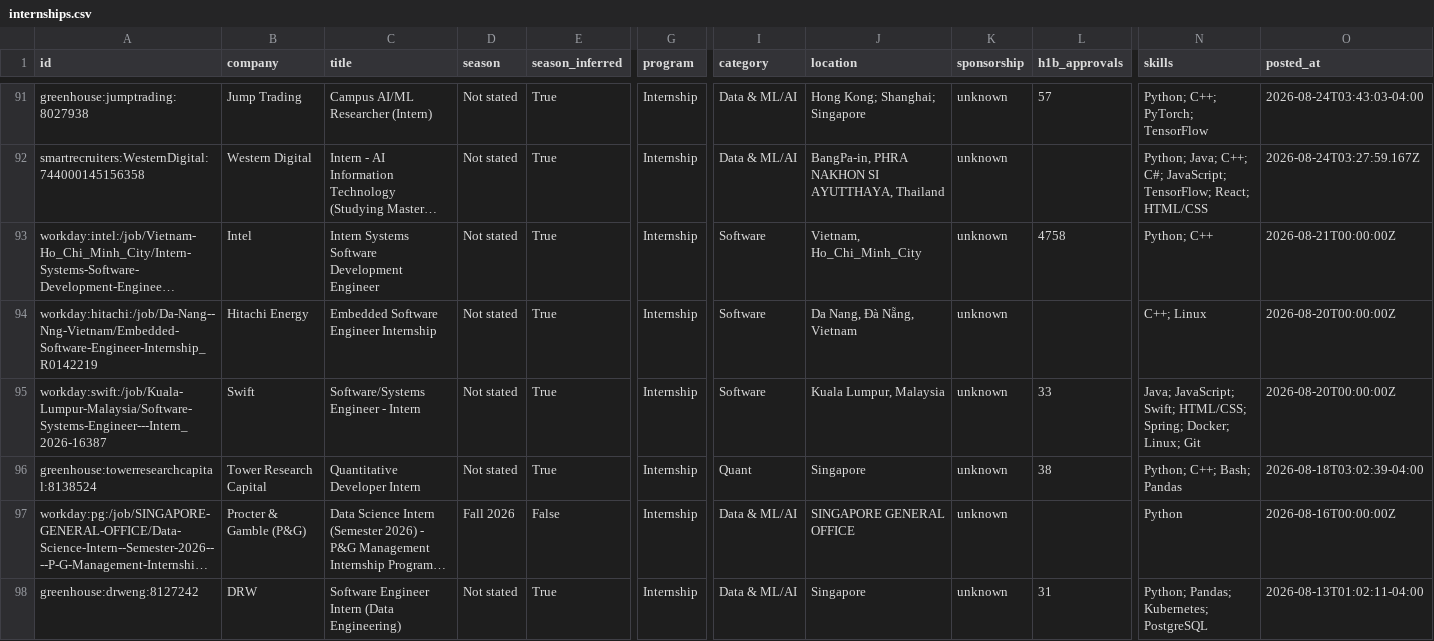
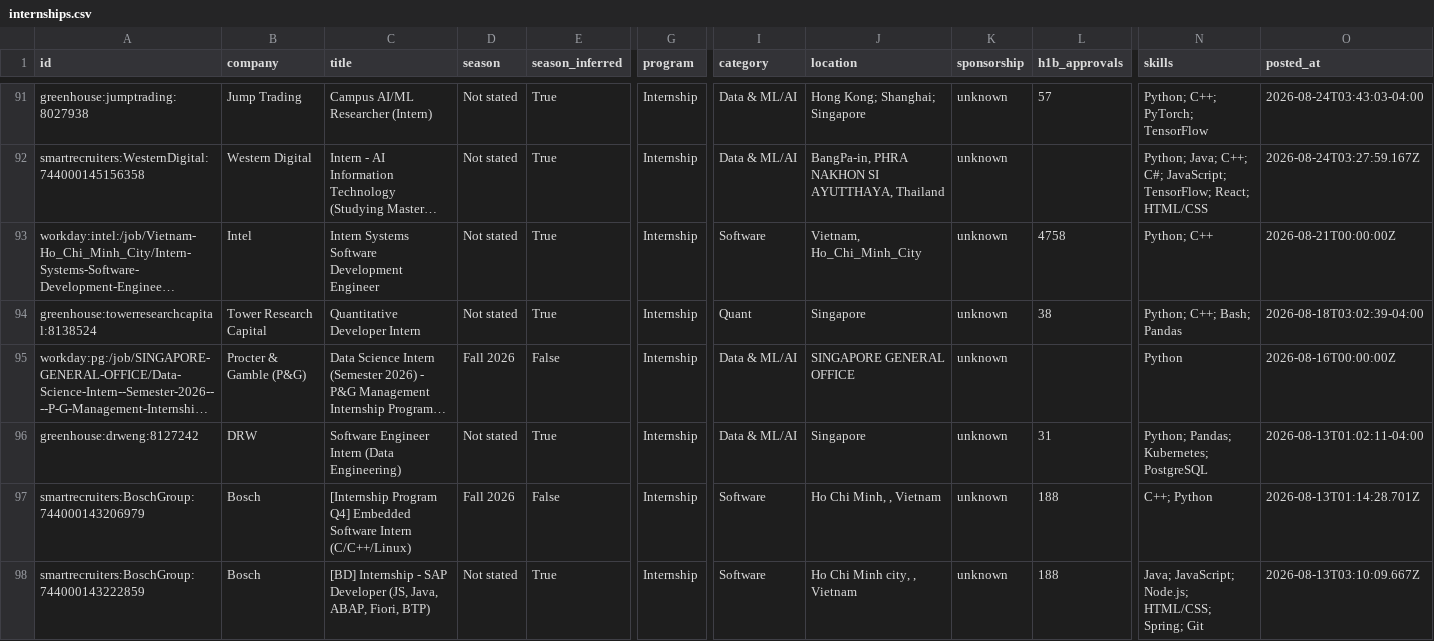
Before and after one commit to CrunchyBiscuit19/Automated-List-Of-Summer-2027-and-Fall-2026-Tech-Internships, a CSV file: data/internships.csv, drawn as a sheet; only a part is shown, gaps mark what is left out; the shorter side is filled out with more unchanged rows; long unchanged cells end in …; rows hold the shown columns only; the diff names each change by its address in the sheet, - before the commit and + after, or states it on an @@ line.

```diff
--- a/data/internships.csv
+++ b/data/internships.csv
-row 94: workday:hitachi:/job/Da-Nang--Nng-Vietnam/Embedded-Software-Engineer-Internship_R0142219 | Hitachi Energy | Embedded Software Engineer Internship | Not stated | True | Internship | Software | Da Nang, Đà Nẵng, Vietnam | unknown |  | C++; Linux | 2026-08-20T00:00:00Z
-row 95: workday:swift:/job/Kuala-Lumpur-Malaysia/Software-Systems-Engineer---Intern_2026-16387 | Swift | Software/Systems Engineer - Intern | Not stated | True | Internship | Software | Kuala Lumpur, Malaysia | unknown | 33 | Java; JavaScript; Swift; HTML/CSS; Spring; Docker; Linux; Git | 2026-08-20T00:00:00Z
```
Also changed, not shown: docs/internships.csv, 11 other files.
